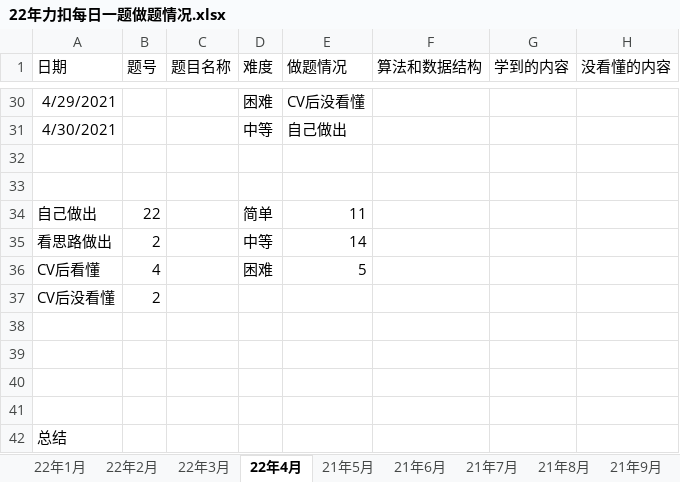
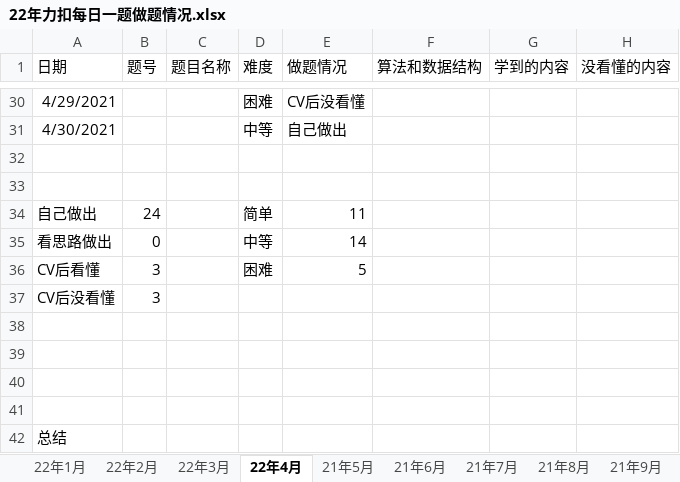
Before and after one commit to S-N-O-R-L-A-X/leetcode, an Excel workbook: 22年力扣每日一题做题情况.xlsx, sheet 22年4月, drawn as a sheet; only a part is shown, gaps mark what is left out; values as stored, in another font and other column widths than the file's, no borders; charts and pictures not drawn; the diff covers the shown part only; the diff names each change by its address in the sheet, - before the commit and + after, or states it on an @@ line.

```diff
--- a/22年力扣每日一题做题情况.xlsx (sheet 22年4月)
+++ b/22年力扣每日一题做题情况.xlsx (sheet 22年4月)
-B34 (题号): 22
+B34 (题号): 24
-B35 (题号): 2
+B35 (题号): 0
-B36 (题号): 4
+B36 (题号): 3
-B37 (题号): 2
+B37 (题号): 3
```
Also changed, not shown: 29 edited cells elsewhere in this sheet, charts or pictures.
